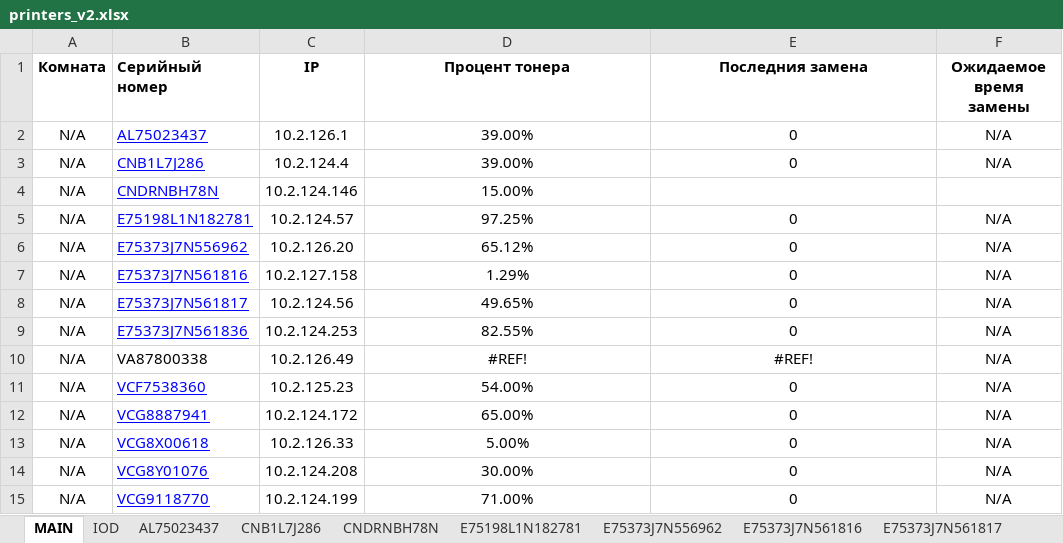
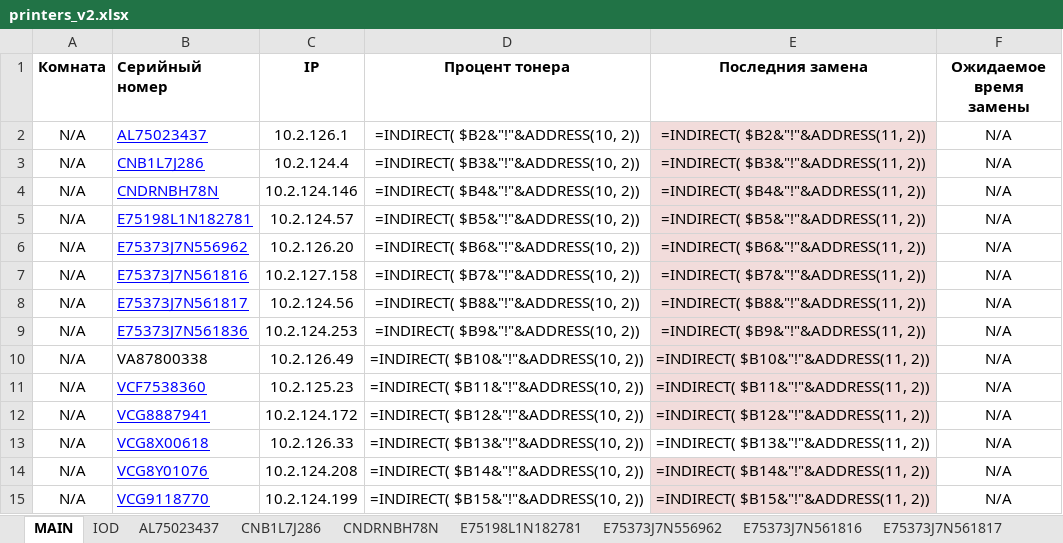
Before and after one commit to FlameDanita/PrinterMonitoring, an Excel workbook: printers_v2.xlsx, sheet MAIN, drawn as a sheet; only a part is shown; values as stored, in another font and other column widths than the file's, no borders; formulas without a stored value are shown as written; conditional formats not drawn; the diff covers the shown part only; the diff names each change by its address in the sheet, - before the commit and + after, or states it on an @@ line.

```diff
--- a/printers_v2.xlsx (sheet MAIN)
+++ b/printers_v2.xlsx (sheet MAIN)
-D2 (Процент тонера): 39.00%
+D2 (Процент тонера): =INDIRECT( $B2&"!"&ADDRESS(10, 2))
-E2 (Последния замена): 0
+E2 (Последния замена): =INDIRECT( $B2&"!"&ADDRESS(11, 2))
-E2:E12 fill: none
+E2:E12 fill: #F2DCDB
-D3 (Процент тонера): 39.00%
+D3 (Процент тонера): =INDIRECT( $B3&"!"&ADDRESS(10, 2))
-E3 (Последния замена): 0
+E3 (Последния замена): =INDIRECT( $B3&"!"&ADDRESS(11, 2))
-D4 (Процент тонера): 15.00%
+D4 (Процент тонера): =INDIRECT( $B4&"!"&ADDRESS(10, 2))
-E4 (Последния замена): (empty)
+E4 (Последния замена): =INDIRECT( $B4&"!"&ADDRESS(11, 2))
-F4 (Ожидаемое время замены): (empty)
+F4 (Ожидаемое время замены): N/A
-D5 (Процент тонера): 97.25%
+D5 (Процент тонера): =INDIRECT( $B5&"!"&ADDRESS(10, 2))
-E5 (Последния замена): 0
+E5 (Последния замена): =INDIRECT( $B5&"!"&ADDRESS(11, 2))
-D6 (Процент тонера): 65.12%
+D6 (Процент тонера): =INDIRECT( $B6&"!"&ADDRESS(10, 2))
-E6 (Последния замена): 0
+E6 (Последния замена): =INDIRECT( $B6&"!"&ADDRESS(11, 2))
-D7 (Процент тонера): 1.29%
+D7 (Процент тонера): =INDIRECT( $B7&"!"&ADDRESS(10, 2))
-E7 (Последния замена): 0
+E7 (Последния замена): =INDIRECT( $B7&"!"&ADDRESS(11, 2))
-D8 (Процент тонера): 49.65%
+D8 (Процент тонера): =INDIRECT( $B8&"!"&ADDRESS(10, 2))
-E8 (Последния замена): 0
+E8 (Последния замена): =INDIRECT( $B8&"!"&ADDRESS(11, 2))
-D9 (Процент тонера): 82.55%
+D9 (Процент тонера): =INDIRECT( $B9&"!"&ADDRESS(10, 2))
-E9 (Последния замена): 0
+E9 (Последния замена): =INDIRECT( $B9&"!"&ADDRESS(11, 2))
-D10 (Процент тонера): #REF!
+D10 (Процент тонера): =INDIRECT( $B10&"!"&ADDRESS(10, 2))
-E10 (Последния замена): #REF!
+E10 (Последния замена): =INDIRECT( $B10&"!"&ADDRESS(11, 2))
-D11 (Процент тонера): 54.00%
+D11 (Процент тонера): =INDIRECT( $B11&"!"&ADDRESS(10, 2))
-E11 (Последния замена): 0
+E11 (Последния замена): =INDIRECT( $B11&"!"&ADDRESS(11, 2))
-D12 (Процент тонера): 65.00%
+D12 (Процент тонера): =INDIRECT( $B12&"!"&ADDRESS(10, 2))
-E12 (Последния замена): 0
+E12 (Последния замена): =INDIRECT( $B12&"!"&ADDRESS(11, 2))
-D13 (Процент тонера): 5.00%
+D13 (Процент тонера): =INDIRECT( $B13&"!"&ADDRESS(10, 2))
-E13 (Последния замена): 0
+E13 (Последния замена): =INDIRECT( $B13&"!"&ADDRESS(11, 2))
-D14 (Процент тонера): 30.00%
+D14 (Процент тонера): =INDIRECT( $B14&"!"&ADDRESS(10, 2))
-E14 (Последния замена): 0
+E14 (Последния замена): =INDIRECT( $B14&"!"&ADDRESS(11, 2))
-E14:E15 fill: none
+E14:E15 fill: #F2DCDB
-D15 (Процент тонера): 71.00%
+D15 (Процент тонера): =INDIRECT( $B15&"!"&ADDRESS(10, 2))
-E15 (Последния замена): 0
+E15 (Последния замена): =INDIRECT( $B15&"!"&ADDRESS(11, 2))
```
Also changed, not shown: 10 edited cells and cell formats elsewhere in this sheet, sheet VCG8X00618, sheet E75373J7N561816, sheet CNDRNBH78N, sheet ZDP1BJFF9000TJP, sheet VCF7538360, sheet ZDP1BJAF80005JJ, 12 more sheets, charts or pictures, 1 other file.
